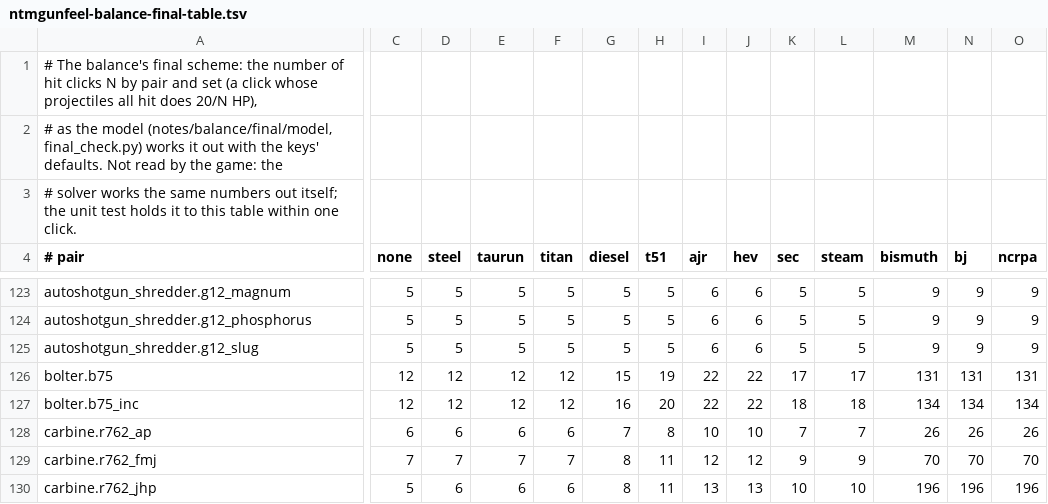
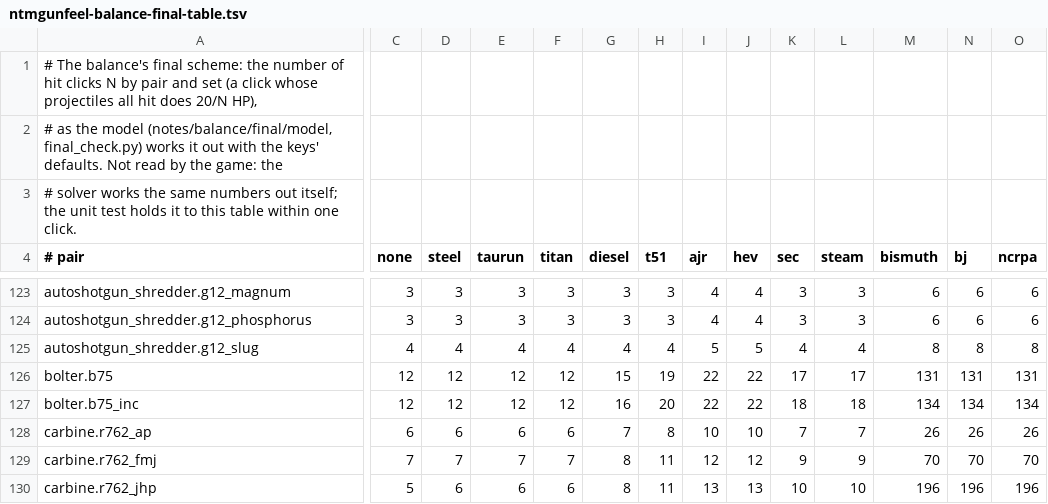
Before and after one commit to ACupOfChicory/NTM-Reimagined-Arms, a TSV file: src/main/resources/ntmgunfeel-balance-final-table.tsv, drawn as a sheet; only a part is shown, gaps mark what is left out; the diff covers the shown part only; the diff names each change by its address in the sheet, - before the commit and + after, or states it on an @@ line.

```diff
--- a/src/main/resources/ntmgunfeel-balance-final-table.tsv
+++ b/src/main/resources/ntmgunfeel-balance-final-table.tsv
-C123:C124 (none): 5
+C123:C124 (none): 3
-D123:D124 (steel): 5
+D123:D124 (steel): 3
-E123:E124 (taurun): 5
+E123:E124 (taurun): 3
-F123:F124 (titan): 5
+F123:F124 (titan): 3
-G123:G124 (diesel): 5
+G123:G124 (diesel): 3
-H123:H124 (t51): 5
+H123:H124 (t51): 3
-I123:I124 (ajr): 6
+I123:I124 (ajr): 4
-J123:J124 (hev): 6
+J123:J124 (hev): 4
-K123:K124 (sec): 5
+K123:K124 (sec): 3
-L123:L124 (steam): 5
+L123:L124 (steam): 3
-M123:M124 (bismuth): 9
+M123:M124 (bismuth): 6
-N123:N124 (bj): 9
+N123:N124 (bj): 6
-O123:O124 (ncrpa): 9
+O123:O124 (ncrpa): 6
-C125 (none): 5
+C125 (none): 4
-D125 (steel): 5
+D125 (steel): 4
-E125 (taurun): 5
+E125 (taurun): 4
-F125 (titan): 5
+F125 (titan): 4
-G125 (diesel): 5
+G125 (diesel): 4
-H125 (t51): 5
+H125 (t51): 4
-I125 (ajr): 6
+I125 (ajr): 5
-J125 (hev): 6
+J125 (hev): 5
-K125 (sec): 5
+K125 (sec): 4
-L125 (steam): 5
+L125 (steam): 4
-M125 (bismuth): 9
+M125 (bismuth): 8
-N125 (bj): 9
+N125 (bj): 8
-O125 (ncrpa): 9
+O125 (ncrpa): 8
```
Also changed, not shown: 87 edited cells elsewhere in this file, src/main/resources/ntmgunfeel-balance-final-pairs.tsv, 14 other files.
